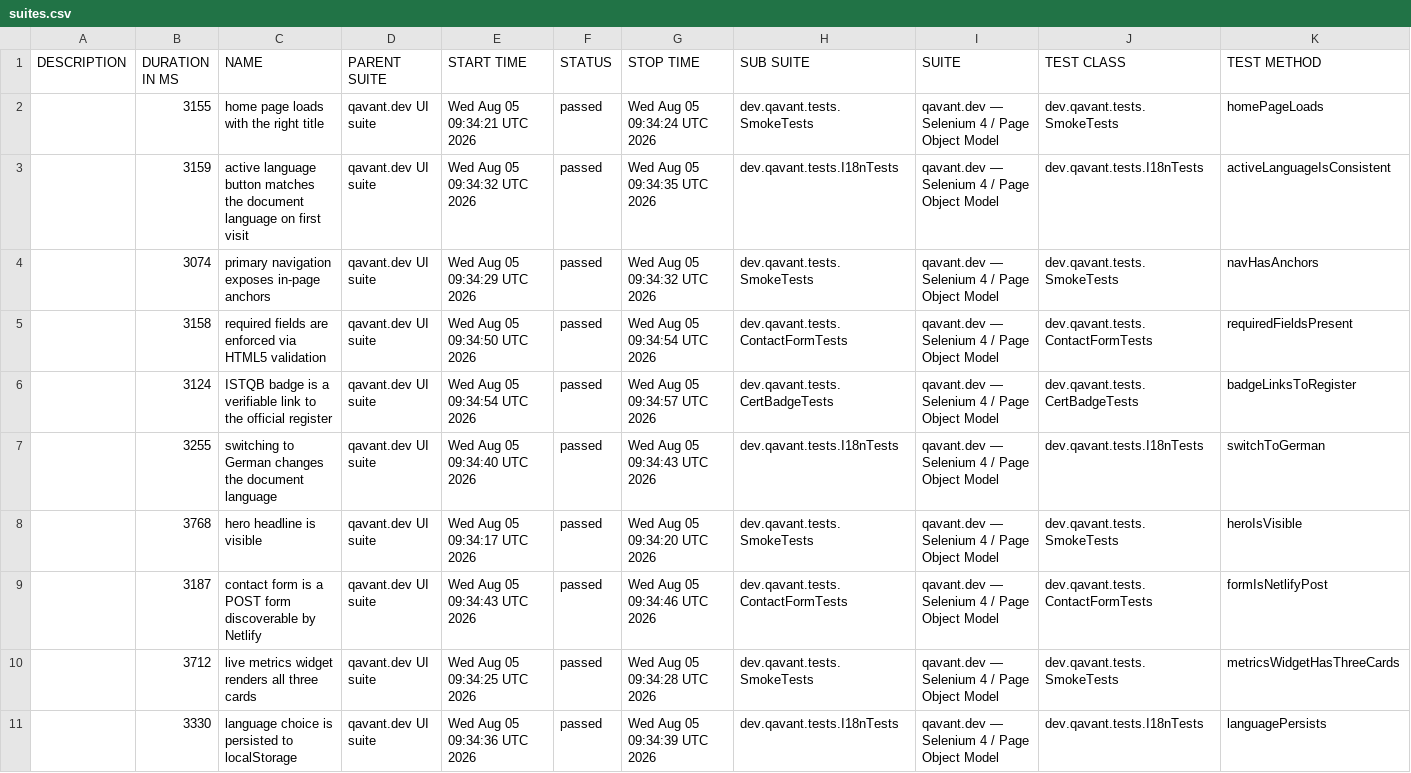
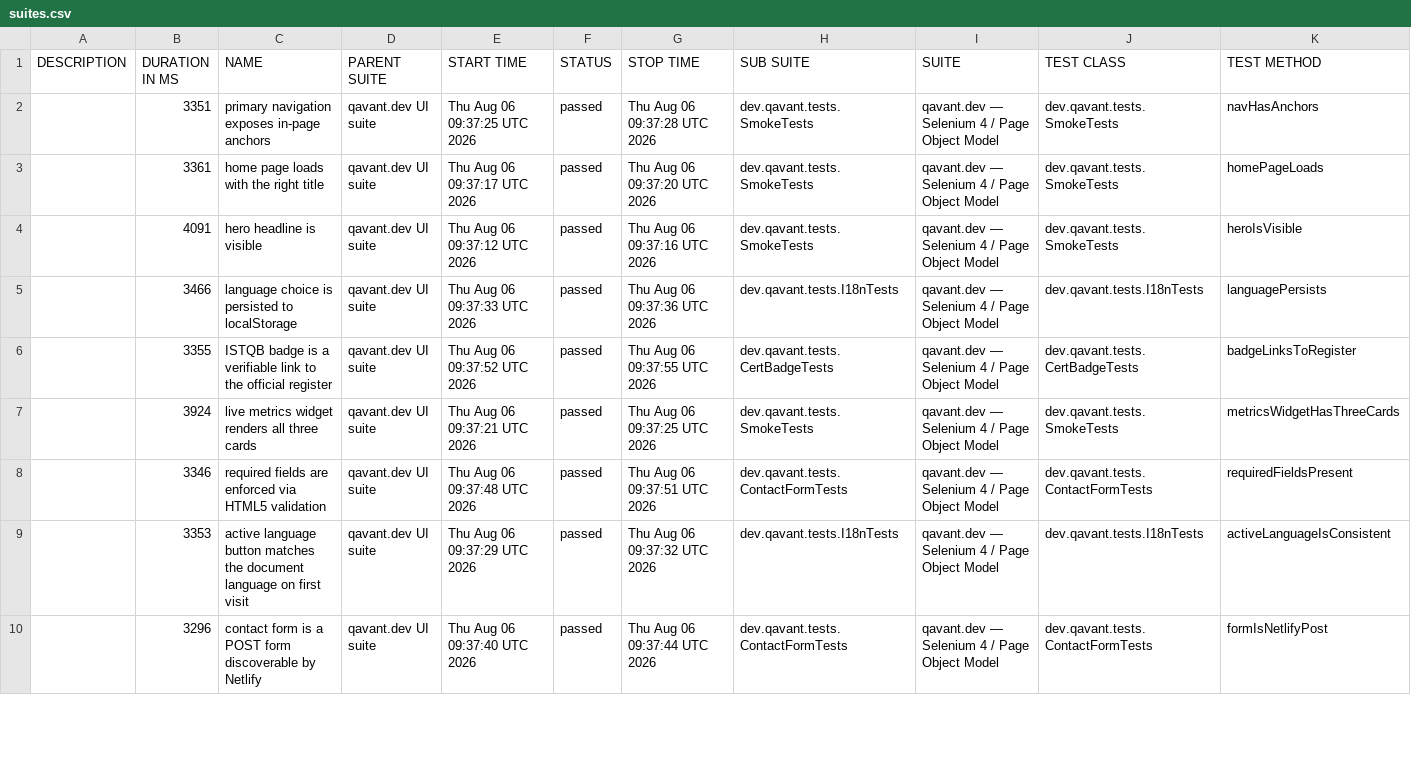
Before and after one commit to peterolah-qa/qavant-selenium, a CSV file: data/suites.csv, drawn as a sheet; only a part is shown; the diff covers the shown part only.

```diff
--- a/data/suites.csv
+++ b/data/suites.csv
@@ -1,11 +1,10 @@
 "DESCRIPTION","DURATION IN MS","NAME","PARENT SUITE","START TIME","STATUS","STOP TIME","SUB SUITE","SUITE","TEST CLASS","TEST METHOD"
-"","3155","home page loads with the right title","qavant.dev UI suite","Wed Aug 05 09:34:21 UTC 2026","passed","Wed Aug 05 09:34:24 UTC 2026","dev.qavant.tests.SmokeTests","qavant.dev — Selenium 4 / Page Object Model","dev.qavant.tests.SmokeTests","homePageLoads"
-"","3159","active language button matches the document language on first visit","qavant.dev UI suite","Wed Aug 05 09:34:32 UTC 2026","passed","Wed Aug 05 09:34:35 UTC 2026","dev.qavant.tests.I18nTests","qavant.dev — Selenium 4 / Page Object Model","dev.qavant.tests.I18nTests","activeLanguageIsConsistent"
-"","3074","primary navigation exposes in-page anchors","qavant.dev UI suite","Wed Aug 05 09:34:29 UTC 2026","passed","Wed Aug 05 09:34:32 UTC 2026","dev.qavant.tests.SmokeTests","qavant.dev — Selenium 4 / Page Object Model","dev.qavant.tests.SmokeTests","navHasAnchors"
-"","3158","required fields are enforced via HTML5 validation","qavant.dev UI suite","Wed Aug 05 09:34:50 UTC 2026","passed","Wed Aug 05 09:34:54 UTC 2026","dev.qavant.tests.ContactFormTests","qavant.dev — Selenium 4 / Page Object Model","dev.qavant.tests.ContactFormTests","requiredFieldsPresent"
-"","3124","ISTQB badge is a verifiable link to the official register","qavant.dev UI suite","Wed Aug 05 09:34:54 UTC 2026","passed","Wed Aug 05 09:34:57 UTC 2026","dev.qavant.tests.CertBadgeTests","qavant.dev — Selenium 4 / Page Object Model","dev.qavant.tests.CertBadgeTests","badgeLinksToRegister"
-"","3255","switching to German changes the document language","qavant.dev UI suite","Wed Aug 05 09:34:40 UTC 2026","passed","Wed Aug 05 09:34:43 UTC 2026","dev.qavant.tests.I18nTests","qavant.dev — Selenium 4 / Page Object Model","dev.qavant.tests.I18nTests","switchToGerman"
-"","3768","hero headline is visible","qavant.dev UI suite","Wed Aug 05 09:34:17 UTC 2026","passed","Wed Aug 05 09:34:20 UTC 2026","dev.qavant.tests.SmokeTests","qavant.dev — Selenium 4 / Page Object Model","dev.qavant.tests.SmokeTests","heroIsVisible"
-"","3187","contact form is a POST form discoverable by Netlify","qavant.dev UI suite","Wed Aug 05 09:34:43 UTC 2026","passed","Wed Aug 05 09:34:46 UTC 2026","dev.qavant.tests.ContactFormTests","qavant.dev — Selenium 4 / Page Object Model","dev.qavant.tests.ContactFormTests","formIsNetlifyPost"
-"","3712","live metrics widget renders all three cards","qavant.dev UI suite","Wed Aug 05 09:34:25 UTC 2026","passed","Wed Aug 05 09:34:28 UTC 2026","dev.qavant.tests.SmokeTests","qavant.dev — Selenium 4 / Page Object Model","dev.qavant.tests.SmokeTests","metricsWidgetHasThreeCards"
-"","3330","language choice is persisted to localStorage","qavant.dev UI suite","Wed Aug 05 09:34:36 UTC 2026","passed","Wed Aug 05 09:34:39 UTC 2026","dev.qavant.tests.I18nTests","qavant.dev — Selenium 4 / Page Object Model","dev.qavant.tests.I18nTests","languagePersists"
+"","3351","primary navigation exposes in-page anchors","qavant.dev UI suite","Thu Aug 06 09:37:25 UTC 2026","passed","Thu Aug 06 09:37:28 UTC 2026","dev.qavant.tests.SmokeTests","qavant.dev — Selenium 4 / Page Object Model","dev.qavant.tests.SmokeTests","navHasAnchors"
+"","3361","home page loads with the right title","qavant.dev UI suite","Thu Aug 06 09:37:17 UTC 2026","passed","Thu Aug 06 09:37:20 UTC 2026","dev.qavant.tests.SmokeTests","qavant.dev — Selenium 4 / Page Object Model","dev.qavant.tests.SmokeTests","homePageLoads"
+"","4091","hero headline is visible","qavant.dev UI suite","Thu Aug 06 09:37:12 UTC 2026","passed","Thu Aug 06 09:37:16 UTC 2026","dev.qavant.tests.SmokeTests","qavant.dev — Selenium 4 / Page Object Model","dev.qavant.tests.SmokeTests","heroIsVisible"
+"","3466","language choice is persisted to localStorage","qavant.dev UI suite","Thu Aug 06 09:37:33 UTC 2026","passed","Thu Aug 06 09:37:36 UTC 2026","dev.qavant.tests.I18nTests","qavant.dev — Selenium 4 / Page Object Model","dev.qavant.tests.I18nTests","languagePersists"
+"","3355","ISTQB badge is a verifiable link to the official register","qavant.dev UI suite","Thu Aug 06 09:37:52 UTC 2026","passed","Thu Aug 06 09:37:55 UTC 2026","dev.qavant.tests.CertBadgeTests","qavant.dev — Selenium 4 / Page Object Model","dev.qavant.tests.CertBadgeTests","badgeLinksToRegister"
+"","3924","live metrics widget renders all three cards","qavant.dev UI suite","Thu Aug 06 09:37:21 UTC 2026","passed","Thu Aug 06 09:37:25 UTC 2026","dev.qavant.tests.SmokeTests","qavant.dev — Selenium 4 / Page Object Model","dev.qavant.tests.SmokeTests","metricsWidgetHasThreeCards"
+"","3346","required fields are enforced via HTML5 validation","qavant.dev UI suite","Thu Aug 06 09:37:48 UTC 2026","passed","Thu Aug 06 09:37:51 UTC 2026","dev.qavant.tests.ContactFormTests","qavant.dev — Selenium 4 / Page Object Model","dev.qavant.tests.ContactFormTests","requiredFieldsPresent"
+"","3353","active language button matches the document language on first visit","qavant.dev UI suite","Thu Aug 06 09:37:29 UTC 2026","passed","Thu Aug 06 09:37:32 UTC 2026","dev.qavant.tests.I18nTests","qavant.dev — Selenium 4 / Page Object Model","dev.qavant.tests.I18nTests","activeLanguageIsConsistent"
+"","3296","contact form is a POST form discoverable by Netlify","qavant.dev UI suite","Thu Aug 06 09:37:40 UTC 2026","passed","Thu Aug 06 09:37:44 UTC 2026","dev.qavant.tests.ContactFormTests","qavant.dev — Selenium 4 / Page Object Model","dev.qavant.tests.ContactFormTests","formIsNetlifyPost"
```
Also changed, not shown: 1 added row and 3 edited cells elsewhere in this file, 36 other files.
